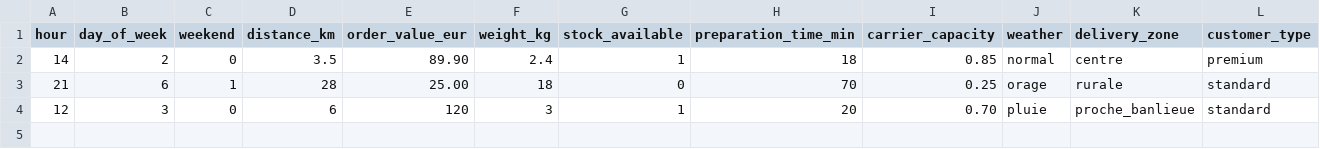
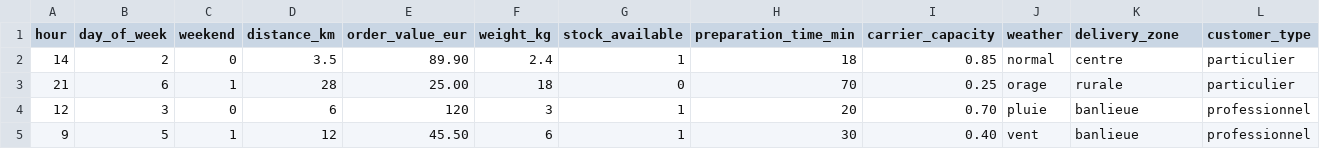
Before and after one commit to DavidBohorquez/industrialisation_ia_cloud, a CSV file: examples/orders.csv, drawn as a sheet.

Commit message:
feat(api)!: adopt the canonical order vocabulary
The ERP cannot be translated into the notebook's categories without
guessing: it has one "suburb" for our two suburbs, wind but no storm, and
a B2C/B2B flag instead of a standard/premium tier. ADR-0011 adjusts the
application's vocabulary so that every source maps into it one to one:

- weather: vent added (strong wind without a storm);
- delivery_zone: proche_banlieue merged into banlieue;
- customer_type: particulier/professionnel replace standard/premium.

features.py stays the single definition (Literals, plus CATEGORY_VALUES
for checks and adapters); the API schema, its example and field
descriptions, docs/openapi.json, the examples and the tests follow.

The dev generator keeps the notebook's seed handling, numeric
distributions and score formula, and only changes the categories,
their probabilities and the penalties to those of the ERP simulator
(vent 0.20, banlieue 0.175, professionnel +0.15), so dev data follows
the same rules as ERP data. On 6000 orders the eligible share is
unchanged (78.8 %); the mean ROC AUC over 8 seeds moves from 0.826 to
0.817, within the seed-to-seed spread.

Removing enum values breaks the HTTP contract, so API_VERSION is 2.0.0
(routes keep /v1: no external client yet). The default MODEL_VERSION is
2.0.0 so the new code never loads a 1.0.0 model, whose encoder would
silently ignore the new values. test_config now reads a non-default
version from the .env file, otherwise it would pass without reading it.

BREAKING CHANGE: requests using proche_banlieue, standard or premium now
get a 422; models trained before this change (1.0.0) must be replaced
by a 2.0.0 model.

```diff
--- a/examples/orders.csv
+++ b/examples/orders.csv
@@ -1,4 +1,5 @@
 hour,day_of_week,weekend,distance_km,order_value_eur,weight_kg,stock_available,preparation_time_min,carrier_capacity,weather,delivery_zone,customer_type
-14,2,0,3.5,89.90,2.4,1,18,0.85,normal,centre,premium
-21,6,1,28,25.00,18,0,70,0.25,orage,rurale,standard
-12,3,0,6,120,3,1,20,0.70,pluie,proche_banlieue,standard
+14,2,0,3.5,89.90,2.4,1,18,0.85,normal,centre,particulier
+21,6,1,28,25.00,18,0,70,0.25,orage,rurale,particulier
+12,3,0,6,120,3,1,20,0.70,pluie,banlieue,professionnel
+9,5,1,12,45.50,6,1,30,0.40,vent,banlieue,professionnel
```
Also changed, not shown: 15 other files.
